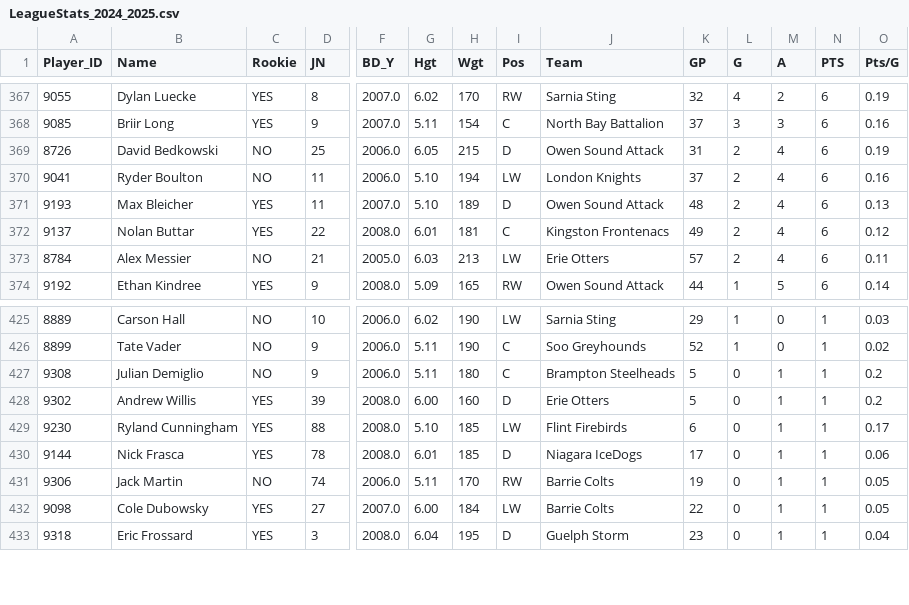
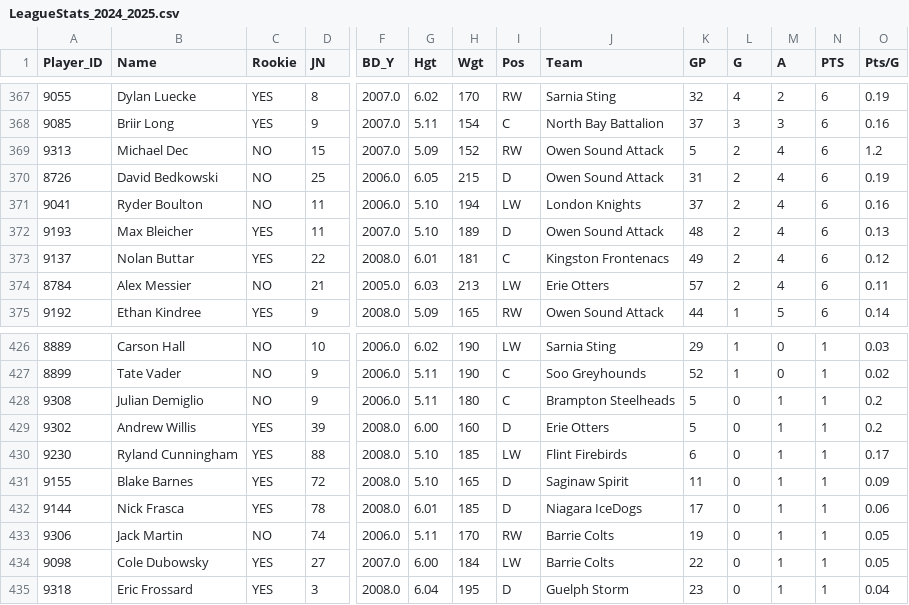
Before and after one commit to NoahCornish/ohlpredictor, a CSV file: docs/OHL_STATS/LeagueStats_2024_2025.csv, drawn as a sheet; only a part is shown, gaps mark what is left out; rows hold the shown columns only; the diff names each change by its address in the sheet, - before the commit and + after, or states it on an @@ line.

```diff
--- a/docs/OHL_STATS/LeagueStats_2024_2025.csv
+++ b/docs/OHL_STATS/LeagueStats_2024_2025.csv
+row 369: 9313 | Michael Dec | NO | 15 | 2007.0 | 5.09 | 152 | RW | Owen Sound Attack | 5 | 2 | 4 | 6 | 1.2
+row 431: 9155 | Blake Barnes | YES | 72 | 2008.0 | 5.10 | 165 | D | Saginaw Spirit | 11 | 0 | 1 | 1 | 0.09
```
Also changed, not shown: docs/OHL_ROSTERS/OHL_ROSTERS_2024_2025.csv, docs/OHL_ROSTERS/Owen_Sound_Attack.csv, 32 other files.
